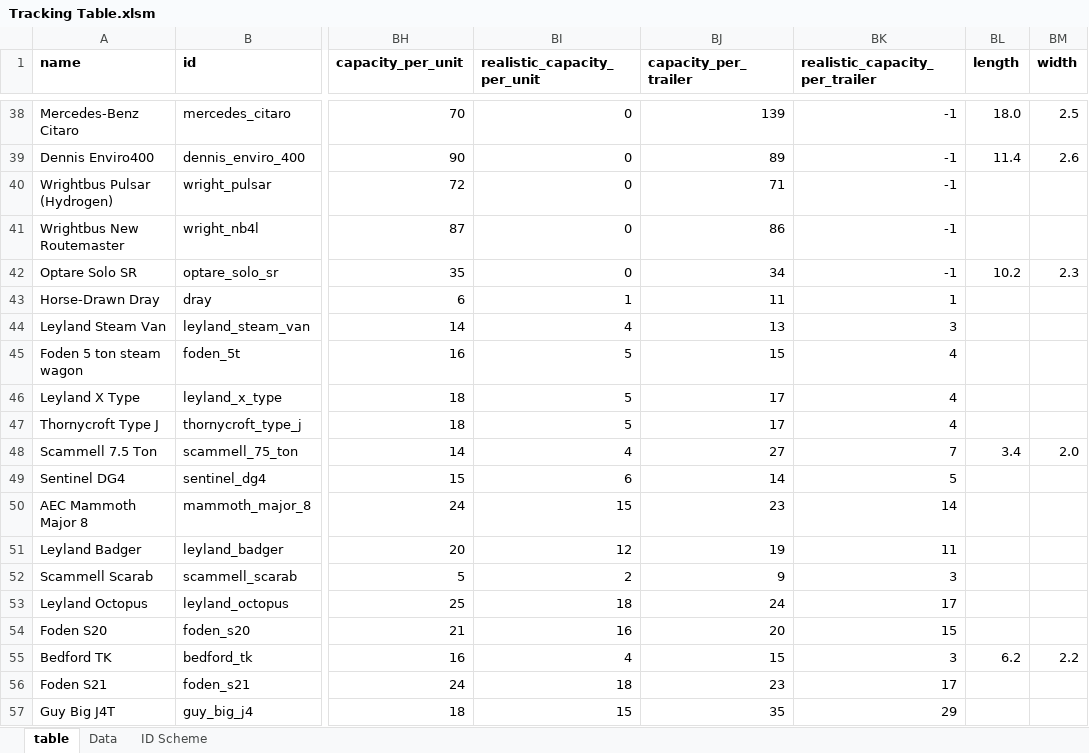
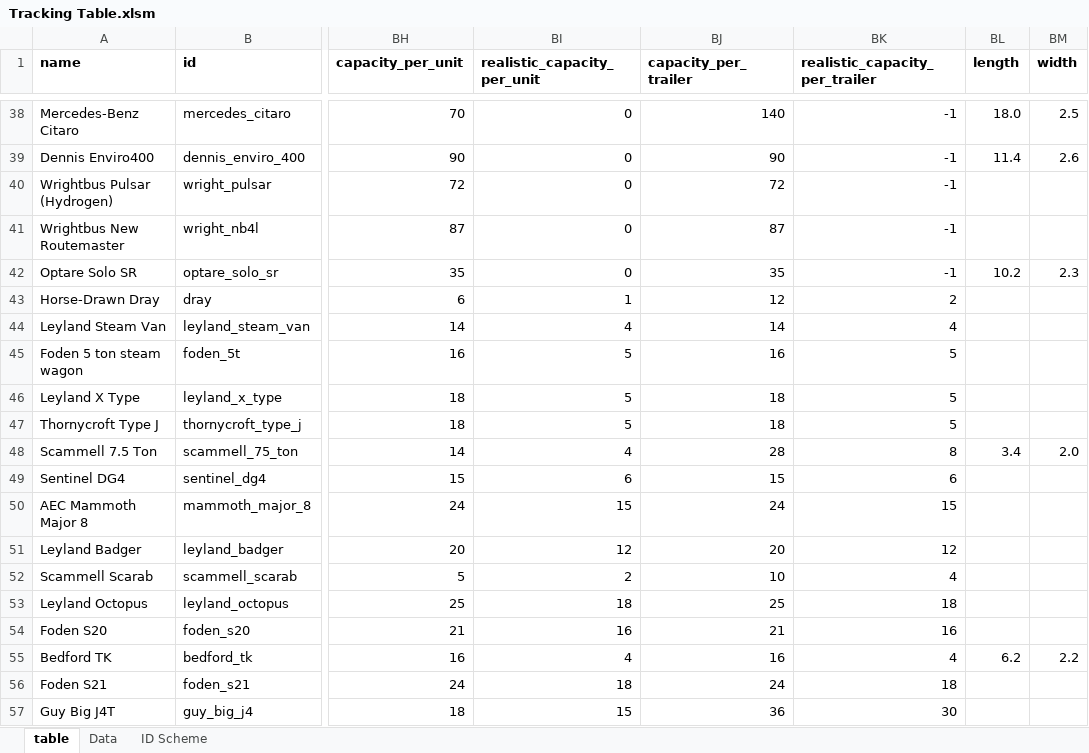
Before and after one commit to mattkimber/timberwolfs_road_vehicles, an Excel workbook: Tracking Table.xlsm, sheet table, drawn as a sheet; only a part is shown, gaps mark what is left out; values as stored, in another font and other column widths than the file's, no borders; conditional formats not drawn; the diff covers the shown part only; the diff names each change by its address in the sheet, - before the commit and + after, or states it on an @@ line.

Commit message:
Fix 65k capacity bug and add FIRS steeltown cargo

```diff
--- a/Tracking Table.xlsm (sheet table)
+++ b/Tracking Table.xlsm (sheet table)
-BJ38 (capacity_per_trailer): 139
+BJ38 (capacity_per_trailer): 140
-BJ39 (capacity_per_trailer): 89
+BJ39 (capacity_per_trailer): 90
-BJ40 (capacity_per_trailer): 71
+BJ40 (capacity_per_trailer): 72
-BJ41 (capacity_per_trailer): 86
+BJ41 (capacity_per_trailer): 87
-BJ42 (capacity_per_trailer): 34
+BJ42 (capacity_per_trailer): 35
-BJ43 (capacity_per_trailer): 11
+BJ43 (capacity_per_trailer): 12
-BK43 (realistic_capacity_per_trailer): 1
+BK43 (realistic_capacity_per_trailer): 2
-BJ44 (capacity_per_trailer): 13
+BJ44 (capacity_per_trailer): 14
-BK44 (realistic_capacity_per_trailer): 3
+BK44 (realistic_capacity_per_trailer): 4
-BJ45 (capacity_per_trailer): 15
+BJ45 (capacity_per_trailer): 16
-BK45:BK47 (realistic_capacity_per_trailer): 4
+BK45:BK47 (realistic_capacity_per_trailer): 5
-BJ46:BJ47 (capacity_per_trailer): 17
+BJ46:BJ47 (capacity_per_trailer): 18
-BJ48 (capacity_per_trailer): 27
+BJ48 (capacity_per_trailer): 28
-BK48 (realistic_capacity_per_trailer): 7
+BK48 (realistic_capacity_per_trailer): 8
-BJ49 (capacity_per_trailer): 14
+BJ49 (capacity_per_trailer): 15
-BK49 (realistic_capacity_per_trailer): 5
+BK49 (realistic_capacity_per_trailer): 6
-BJ50 (capacity_per_trailer): 23
+BJ50 (capacity_per_trailer): 24
-BK50 (realistic_capacity_per_trailer): 14
+BK50 (realistic_capacity_per_trailer): 15
-BJ51 (capacity_per_trailer): 19
+BJ51 (capacity_per_trailer): 20
-BK51 (realistic_capacity_per_trailer): 11
+BK51 (realistic_capacity_per_trailer): 12
-BJ52 (capacity_per_trailer): 9
+BJ52 (capacity_per_trailer): 10
-BK52 (realistic_capacity_per_trailer): 3
+BK52 (realistic_capacity_per_trailer): 4
-BJ53 (capacity_per_trailer): 24
+BJ53 (capacity_per_trailer): 25
-BK53 (realistic_capacity_per_trailer): 17
+BK53 (realistic_capacity_per_trailer): 18
-BJ54 (capacity_per_trailer): 20
+BJ54 (capacity_per_trailer): 21
-BK54 (realistic_capacity_per_trailer): 15
+BK54 (realistic_capacity_per_trailer): 16
-BJ55 (capacity_per_trailer): 15
+BJ55 (capacity_per_trailer): 16
-BK55 (realistic_capacity_per_trailer): 3
+BK55 (realistic_capacity_per_trailer): 4
-BJ56 (capacity_per_trailer): 23
+BJ56 (capacity_per_trailer): 24
-BK56 (realistic_capacity_per_trailer): 17
+BK56 (realistic_capacity_per_trailer): 18
-BJ57 (capacity_per_trailer): 35
+BJ57 (capacity_per_trailer): 36
-BK57 (realistic_capacity_per_trailer): 29
+BK57 (realistic_capacity_per_trailer): 30
```
Also changed, not shown: 135 edited cells elsewhere in this sheet, formulas that keep their value, 6 other files.
